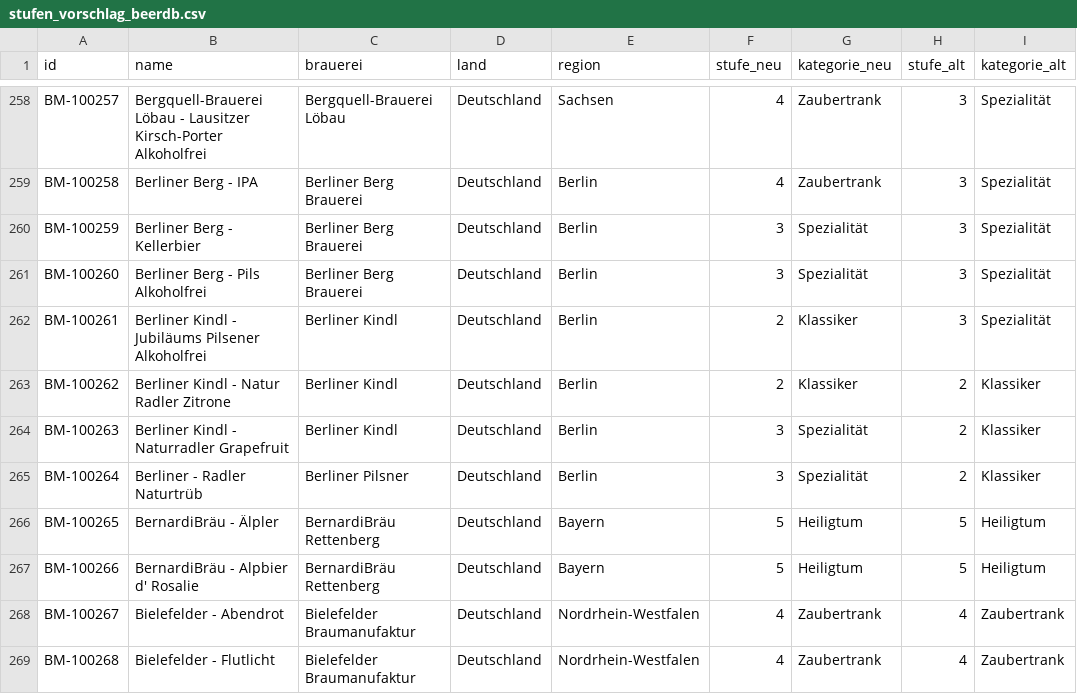
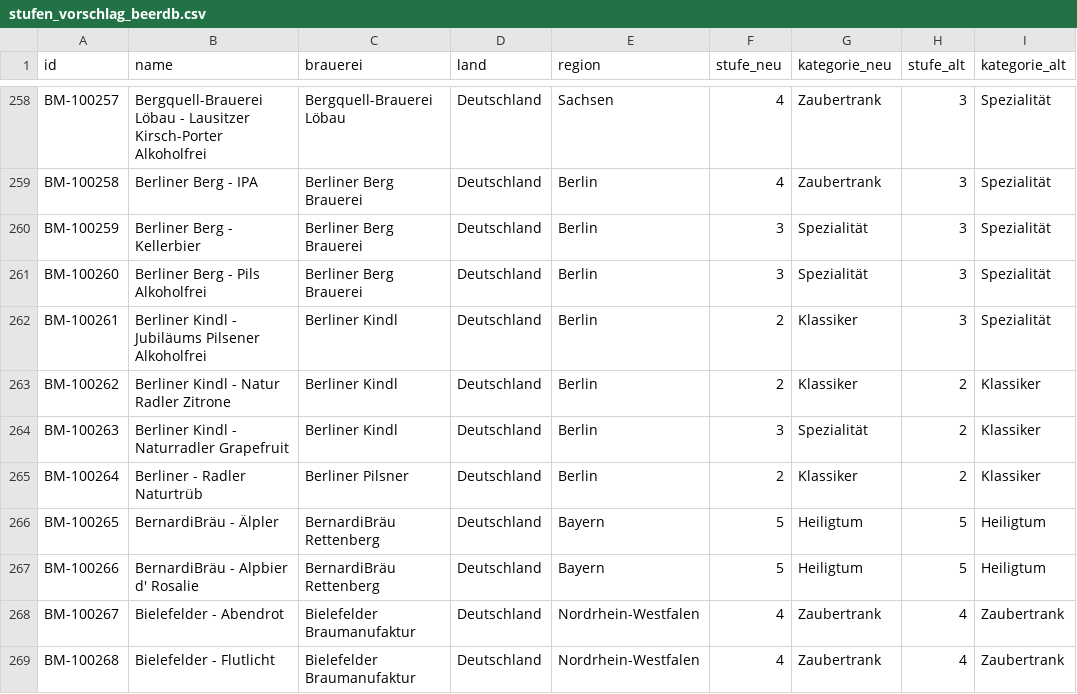
Before and after one commit to rasenmaeher777/BierSammler_app, a CSV file: Datensammlung/scraper/stufen_vorschlag_beerdb.csv, drawn as a sheet; only a part is shown, gaps mark what is left out; the diff names each change by its address in the sheet, - before the commit and + after, or states it on an @@ line.

```diff
--- a/Datensammlung/scraper/stufen_vorschlag_beerdb.csv
+++ b/Datensammlung/scraper/stufen_vorschlag_beerdb.csv
-F265 (stufe_neu): 3
+F265 (stufe_neu): 2
-G265 (kategorie_neu): Spezialität
+G265 (kategorie_neu): Klassiker
```
Also changed, not shown: 8 other files.
